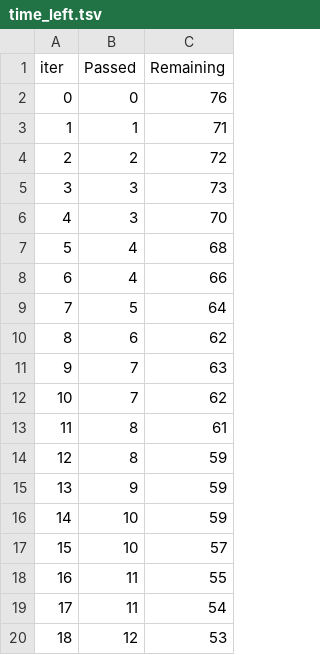
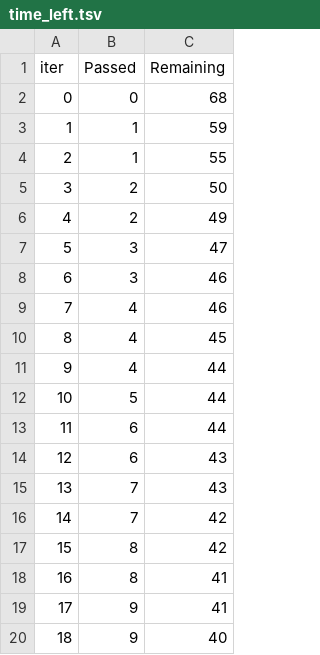
Before and after one commit to ronak1234lab/mlproject, a TSV file: catboost_info/time_left.tsv, drawn as a sheet; only a part is shown; the diff covers the shown part only.

```diff
--- a/catboost_info/time_left.tsv
+++ b/catboost_info/time_left.tsv
@@ -1,20 +1,20 @@
 iter	Passed	Remaining
-0	0	76
-1	1	71
-2	2	72
-3	3	73
-4	3	70
-5	4	68
-6	4	66
-7	5	64
-8	6	62
-9	7	63
-10	7	62
-11	8	61
-12	8	59
-13	9	59
-14	10	59
-15	10	57
-16	11	55
-17	11	54
-18	12	53
+0	0	68
+1	1	59
+2	1	55
+3	2	50
+4	2	49
+5	3	47
+6	3	46
+7	4	46
+8	4	45
+9	4	44
+10	5	44
+11	6	44
+12	6	43
+13	7	43
+14	7	42
+15	8	42
+16	8	41
+17	9	41
+18	9	40
```
Also changed, not shown: 150 edited cells elsewhere in this file, 3 other files.
